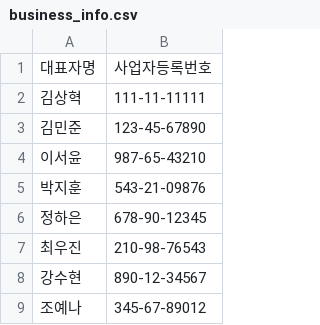
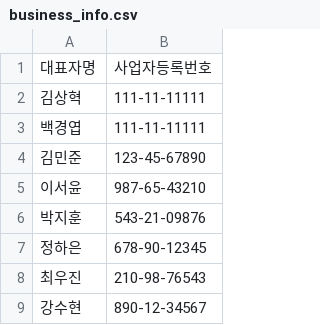
Before and after one commit to Xianghe515/-KDT-SmartFactory_P2, a CSV file: business_info.csv, drawn as a sheet; only a part is shown; the shorter side is filled out with more unchanged rows.

```diff
--- a/business_info.csv
+++ b/business_info.csv
@@ -2,2 +2,3 @@
 김상혁,111-11-11111
+백경엽,111-11-11111
 김민준,123-45-67890
```
Also changed, not shown: 1 other file.
